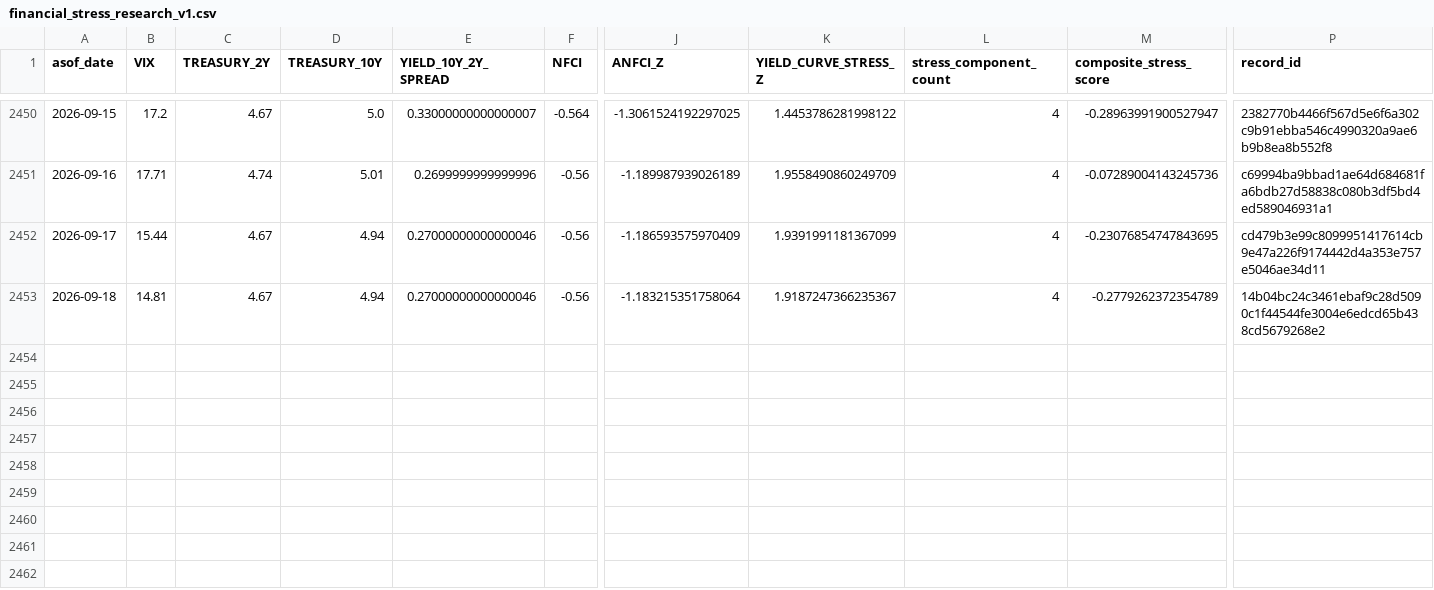
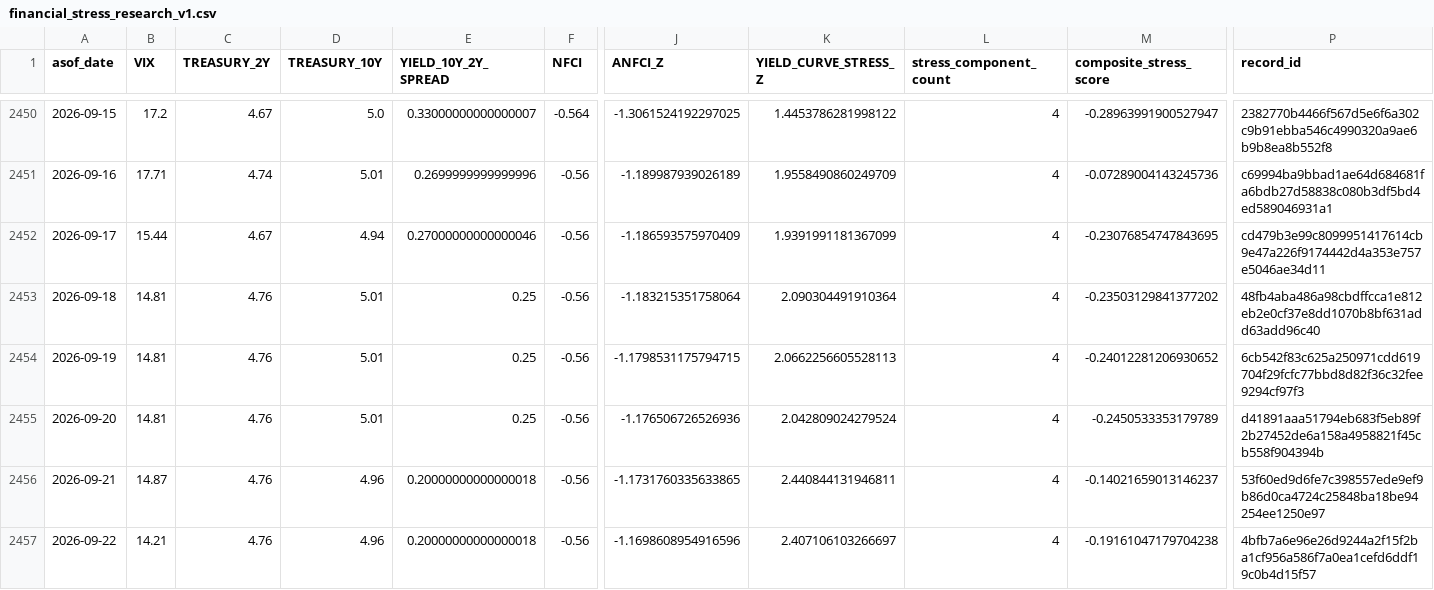
Before and after one commit to mohamednossaoui-max/US500-Macro-Intelligence, a CSV file: public_data/financial_stress_research_v1.csv, drawn as a sheet; only a part is shown, gaps mark what is left out; rows hold the shown columns only; the diff names each change by its address in the sheet, - before the commit and + after, or states it on an @@ line.

```diff
--- a/public_data/financial_stress_research_v1.csv
+++ b/public_data/financial_stress_research_v1.csv
-C2453 (TREASURY_2Y): 4.67
+C2453 (TREASURY_2Y): 4.76
-D2453 (TREASURY_10Y): 4.94
+D2453 (TREASURY_10Y): 5.01
-E2453 (YIELD_10Y_2Y_SPREAD): 0.27000000000000046
+E2453 (YIELD_10Y_2Y_SPREAD): 0.25
-K2453 (YIELD_CURVE_STRESS_Z): 1.9187247366235367
+K2453 (YIELD_CURVE_STRESS_Z): 2.090304491910364
-M2453 (composite_stress_score): -0.2779262372354789
+M2453 (composite_stress_score): -0.23503129841377202
-P2453 (record_id): 14b04bc24c3461ebaf9c28d5090c1f44544fe3004e6edcd65b438cd5679268e2
+P2453 (record_id): 48fb4aba486a98cbdffcca1e812eb2e0cf37e8dd1070b8bf631add63add96c40
+row 2454: 2026-09-19 | 14.81 | 4.76 | 5.01 | 0.25 | -0.56 | -1.1798531175794715 | 2.0662256605528113 | 4 | -0.24012281206930652 | 6cb542f83c625a250971cdd619704f29fcfc77bbd8d82f36c32fee9294cf97f3
+row 2455: 2026-09-20 | 14.81 | 4.76 | 5.01 | 0.25 | -0.56 | -1.176506726526936 | 2.042809024279524 | 4 | -0.2450533353179789 | d41891aaa51794eb683f5eb89f2b27452de6a158a4958821f45cb558f904394b
+row 2456: 2026-09-21 | 14.87 | 4.76 | 4.96 | 0.20000000000000018 | -0.56 | -1.1731760335633865 | 2.440844131946811 | 4 | -0.14021659013146237 | 53f60ed9d6fe7c398557ede9ef9b86d0ca4724c25848ba18be94254ee1250e97
+row 2457: 2026-09-22 | 14.21 | 4.76 | 4.96 | 0.20000000000000018 | -0.56 | -1.1698608954916596 | 2.407106103266697 | 4 | -0.19161047179704238 | 4bfb7a6e96e26d9244a2f15f2ba1cf956a586f7a0ea1cefd6ddf19c0b4d15f57
```
Also changed, not shown: public_data/financial_stress_research_summary_v1.csv, 1 other file.
